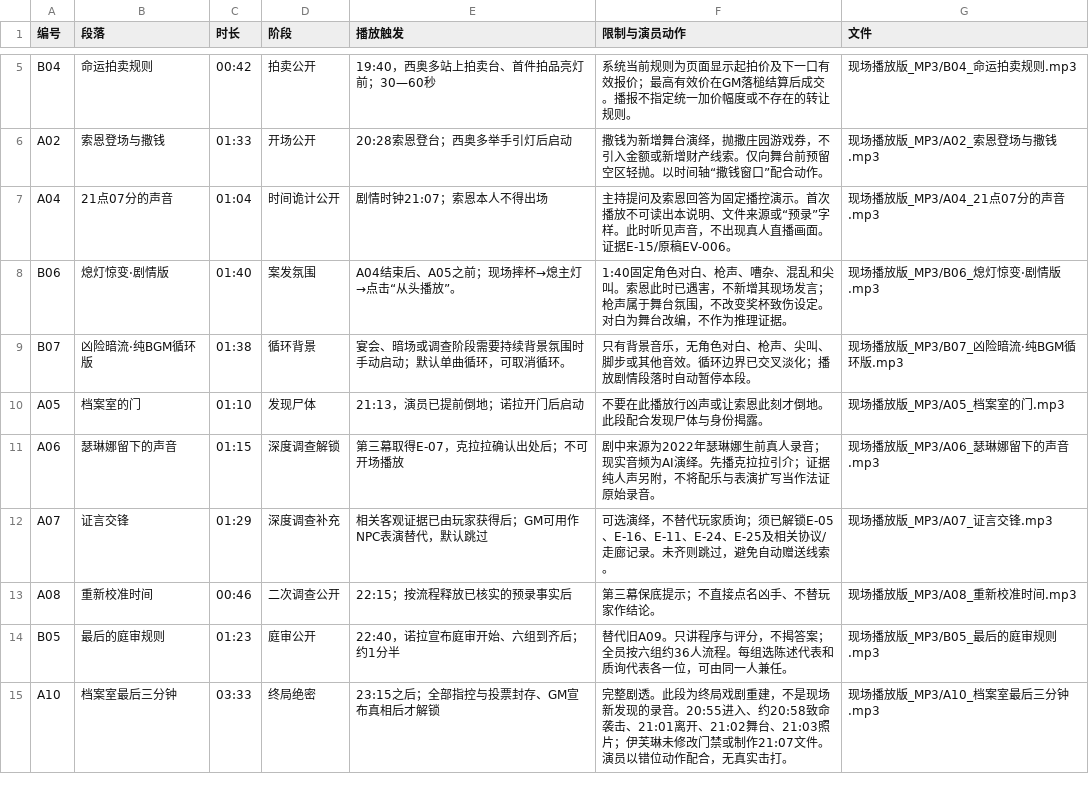
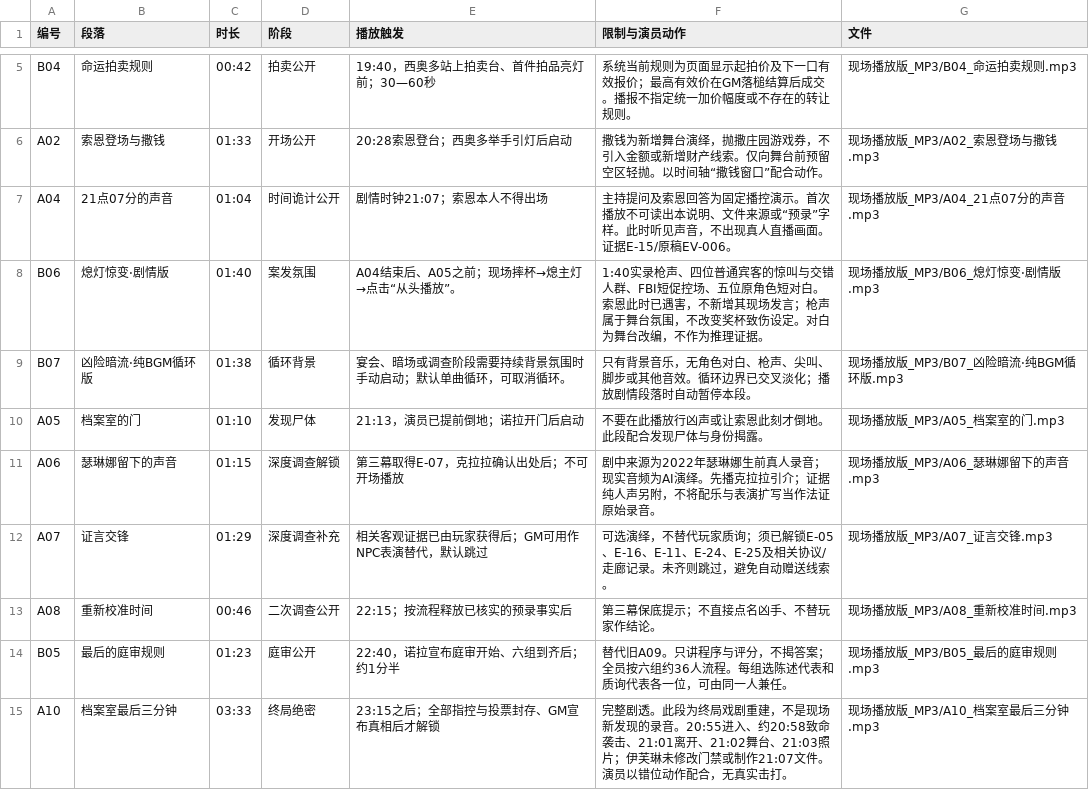
Before and after one commit to jeremygan2021/alsj_booking, a CSV file: 交付包_阿拉斯加之夜/现场演绎音频/播放清单.csv, drawn as a sheet; only a part is shown, gaps mark what is left out.

```diff
--- a/交付包_阿拉斯加之夜/现场演绎音频/播放清单.csv
+++ b/交付包_阿拉斯加之夜/现场演绎音频/播放清单.csv
@@ -7,3 +7,3 @@ A02,索恩登场与撒钱,01:33,开场公开,20:28索恩登台；西奥多举手
 A04,21点07分的声音,01:04,时间诡计公开,剧情时钟21:07；索恩本人不得出场,主持提问及索恩回答为固定播控演示。首次播放不可读出本说明、文件来源或“预录”字样。此时听见声音，不出现真人直播画面。证据E-15/原稿EV-006。,现场播放版_MP3/A04_21点07分的声音.mp3
-B06,熄灯惊变·剧情版,01:40,案发氛围,A04结束后、A05之前；现场摔杯→熄主灯→点击“从头播放”。,1:40固定角色对白、枪声、嘈杂、混乱和尖叫。索恩此时已遇害，不新增其现场发言；枪声属于舞台氛围，不改变奖杯致伤设定。对白为舞台改编，不作为推理证据。,现场播放版_MP3/B06_熄灯惊变·剧情版.mp3
+B06,熄灯惊变·剧情版,01:40,案发氛围,A04结束后、A05之前；现场摔杯→熄主灯→点击“从头播放”。,1:40实录枪声、四位普通宾客的惊叫与交错人群、FBI短促控场、五位原角色短对白。索恩此时已遇害，不新增其现场发言；枪声属于舞台氛围，不改变奖杯致伤设定。对白为舞台改编，不作为推理证据。,现场播放版_MP3/B06_熄灯惊变·剧情版.mp3
 B07,凶险暗流·纯BGM循环版,01:38,循环背景,宴会、暗场或调查阶段需要持续背景氛围时手动启动；默认单曲循环，可取消循环。,只有背景音乐，无角色对白、枪声、尖叫、脚步或其他音效。循环边界已交叉淡化；播放剧情段落时自动暂停本段。,现场播放版_MP3/B07_凶险暗流·纯BGM循环版.mp3
```
Also changed, not shown: 14 other files.
